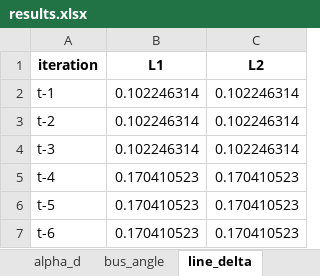
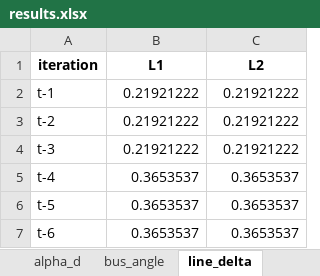
Before and after one commit to richardnayer/oats_curtailment, an Excel workbook: results.xlsx, sheet line_delta, drawn as a sheet; values as stored, in another font and other column widths than the file's, no borders; the diff names each change by its address in the sheet, - before the commit and + after, or states it on an @@ line.

```diff
--- a/results.xlsx (sheet line_delta)
+++ b/results.xlsx (sheet line_delta)
-B2:B4 (L1): 0.102246314
+B2:B4 (L1): 0.21921222
-C2:C4 (L2): 0.102246314
+C2:C4 (L2): 0.21921222
-B5:B7 (L1): 0.170410523
+B5:B7 (L1): 0.3653537
-C5:C7 (L2): 0.170410523
+C5:C7 (L2): 0.3653537
```
Also changed, not shown: sheet SNSP, sheet MUON, sheet summary, sheet pG, sheet PG_SECURE, sheet UG_MARKET, 15 more sheets, charts or pictures, 3 other files.
